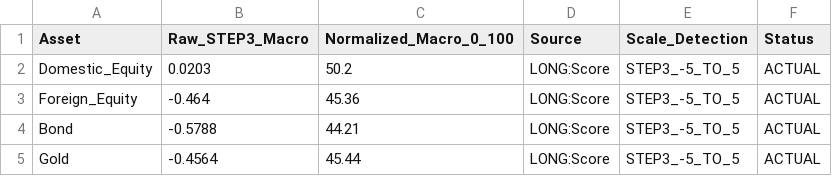
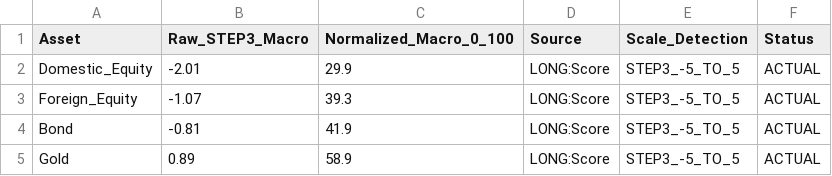
Before and after one commit to mia2628/portfolio_intelligence, a CSV file: outputs/step06/macro_source_diagnostics.csv, drawn as a sheet.

```diff
--- a/outputs/step06/macro_source_diagnostics.csv
+++ b/outputs/step06/macro_source_diagnostics.csv
@@ -1,5 +1,5 @@
 Asset,Raw_STEP3_Macro,Normalized_Macro_0_100,Source,Scale_Detection,Status
-Domestic_Equity,0.0203,50.2,LONG:Score,STEP3_-5_TO_5,ACTUAL
-Foreign_Equity,-0.464,45.36,LONG:Score,STEP3_-5_TO_5,ACTUAL
-Bond,-0.5788,44.21,LONG:Score,STEP3_-5_TO_5,ACTUAL
-Gold,-0.4564,45.44,LONG:Score,STEP3_-5_TO_5,ACTUAL
+Domestic_Equity,-2.01,29.9,LONG:Score,STEP3_-5_TO_5,ACTUAL
+Foreign_Equity,-1.07,39.3,LONG:Score,STEP3_-5_TO_5,ACTUAL
+Bond,-0.81,41.9,LONG:Score,STEP3_-5_TO_5,ACTUAL
+Gold,0.89,58.9,LONG:Score,STEP3_-5_TO_5,ACTUAL
```
Also changed, not shown: outputs/step05/risk_details.csv, outputs/step05/risk_summary.csv, 15 other files.
